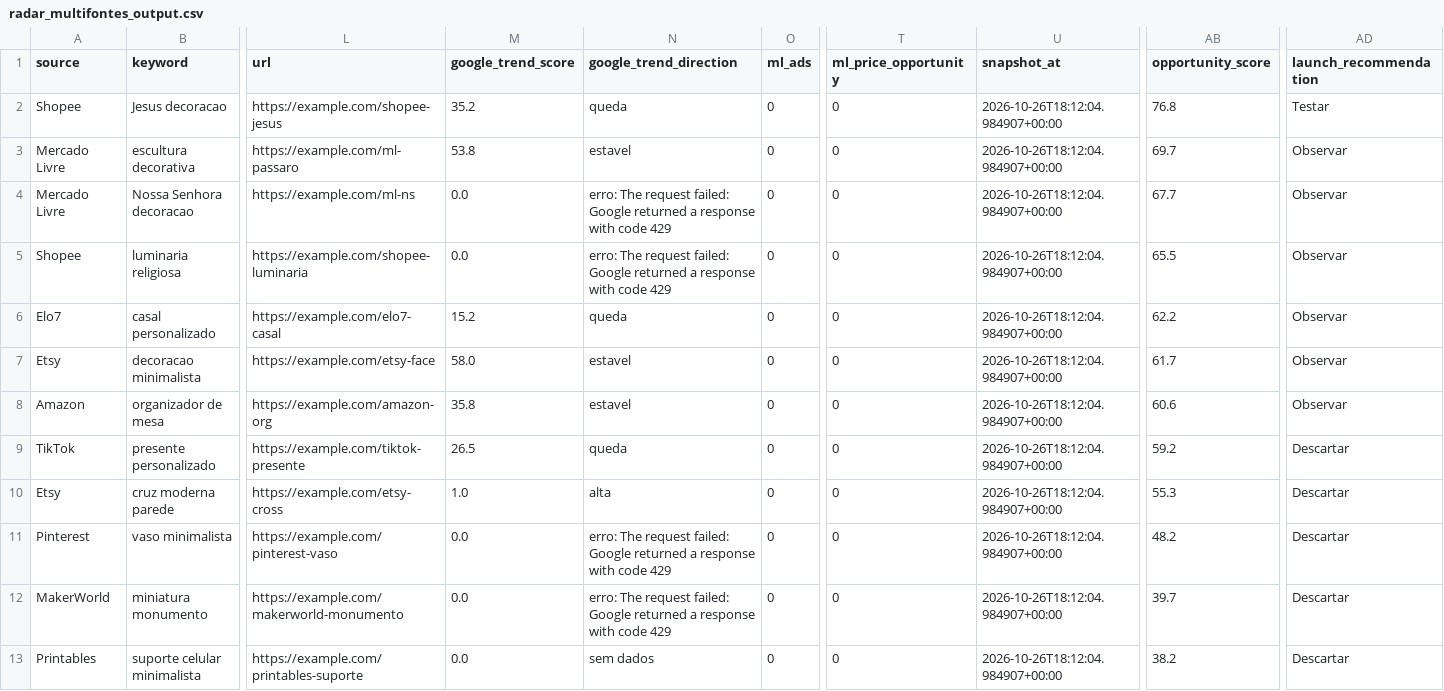
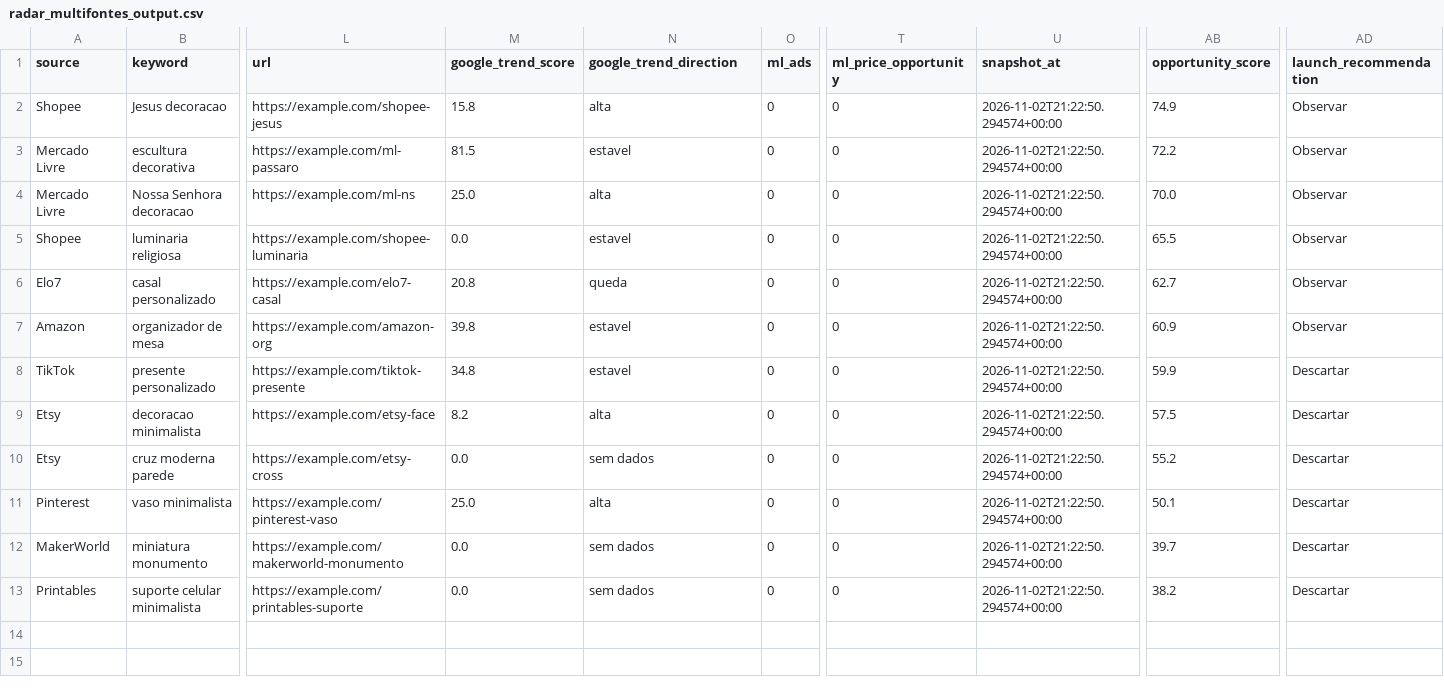
Before and after one commit to luccasdominguescosta/solidum3d-radar, a CSV file: outputs/radar_multifontes_output.csv, drawn as a sheet; only a part is shown, gaps mark what is left out; removed rows and columns are numbered as before the commit, all else as after; rows hold the shown columns only; the diff names each change by its address in the sheet, - before the commit and + after, or states it on an @@ line.

```diff
--- a/outputs/radar_multifontes_output.csv
+++ b/outputs/radar_multifontes_output.csv
-M2 (google_trend_score): 35.2
+M2 (google_trend_score): 15.8
-N2 (google_trend_direction): queda
+N2 (google_trend_direction): alta
-U2:U6 (snapshot_at): 2026-10-26T18:12:04.984907+00:00
+U2:U6 (snapshot_at): 2026-11-02T21:22:50.294574+00:00
-AB2 (opportunity_score): 76.8
+AB2 (opportunity_score): 74.9
-AD2 (launch_recommendation): Testar
+AD2 (launch_recommendation): Observar
-M3 (google_trend_score): 53.8
+M3 (google_trend_score): 81.5
-AB3 (opportunity_score): 69.7
+AB3 (opportunity_score): 72.2
-M4 (google_trend_score): 0.0
+M4 (google_trend_score): 25.0
-N4 (google_trend_direction): erro: The request failed: Google returned a response with code 429
+N4 (google_trend_direction): alta
-AB4 (opportunity_score): 67.7
+AB4 (opportunity_score): 70.0
-N5 (google_trend_direction): erro: The request failed: Google returned a response with code 429
+N5 (google_trend_direction): estavel
-M6 (google_trend_score): 15.2
+M6 (google_trend_score): 20.8
-AB6 (opportunity_score): 62.2
+AB6 (opportunity_score): 62.7
-row 7: Etsy | decoracao minimalista | https://example.com/etsy-face | 58.0 | estavel | 0 | 0 | 2026-10-26T18:12:04.984907+00:00 | 61.7 | Observar
-M7 (google_trend_score): 35.8
+M7 (google_trend_score): 39.8
-U7:U8 (snapshot_at): 2026-10-26T18:12:04.984907+00:00
+U7:U8 (snapshot_at): 2026-11-02T21:22:50.294574+00:00
-AB7 (opportunity_score): 60.6
+AB7 (opportunity_score): 60.9
-M8 (google_trend_score): 26.5
+M8 (google_trend_score): 34.8
-N8 (google_trend_direction): queda
+N8 (google_trend_direction): estavel
-AB8 (opportunity_score): 59.2
+AB8 (opportunity_score): 59.9
+row 9: Etsy | decoracao minimalista | https://example.com/etsy-face | 8.2 | alta | 0 | 0 | 2026-11-02T21:22:50.294574+00:00 | 57.5 | Descartar
-M10 (google_trend_score): 1.0
+M10 (google_trend_score): 0.0
-N10 (google_trend_direction): alta
+N10 (google_trend_direction): sem dados
-U10:U13 (snapshot_at): 2026-10-26T18:12:04.984907+00:00
+U10:U13 (snapshot_at): 2026-11-02T21:22:50.294574+00:00
-AB10 (opportunity_score): 55.3
+AB10 (opportunity_score): 55.2
-M11 (google_trend_score): 0.0
+M11 (google_trend_score): 25.0
-N11 (google_trend_direction): erro: The request failed: Google returned a response with code 429
+N11 (google_trend_direction): alta
-AB11 (opportunity_score): 48.2
+AB11 (opportunity_score): 50.1
-N12 (google_trend_direction): erro: The request failed: Google returned a response with code 429
+N12 (google_trend_direction): sem dados
```
